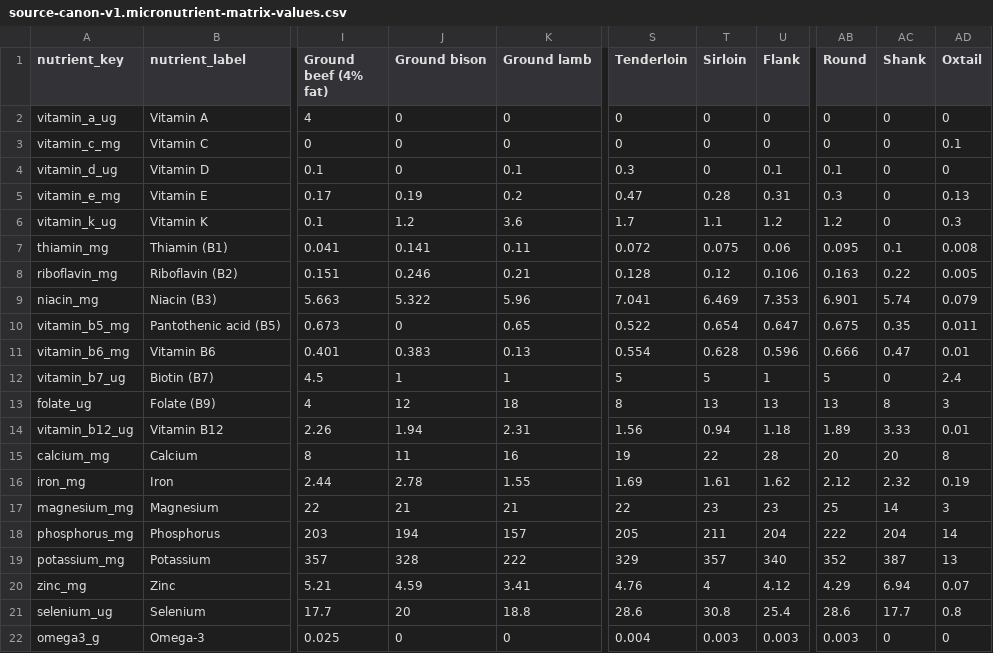
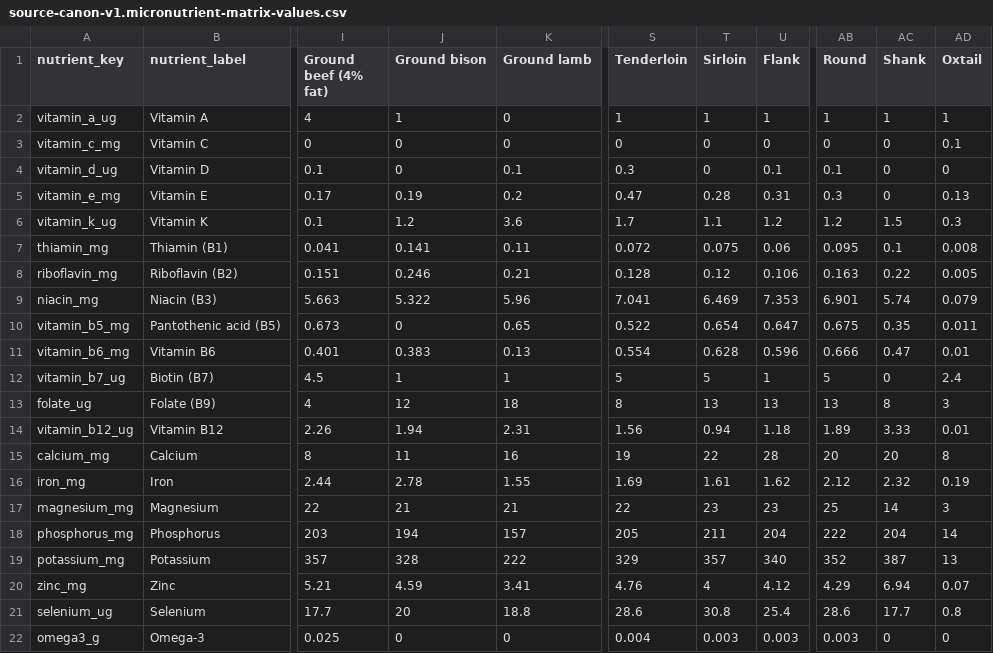
Before and after one commit to ajyyuan/source-nutrition, a CSV file: data/canon/source-canon-v1.micronutrient-matrix-values.csv, drawn as a sheet; only a part is shown, gaps mark what is left out; the diff names each change by its address in the sheet, - before the commit and + after, or states it on an @@ line.

```diff
--- a/data/canon/source-canon-v1.micronutrient-matrix-values.csv
+++ b/data/canon/source-canon-v1.micronutrient-matrix-values.csv
-J2 (Ground bison): 0
+J2 (Ground bison): 1
-S2 (Tenderloin): 0
+S2 (Tenderloin): 1
-T2 (Sirloin): 0
+T2 (Sirloin): 1
-U2 (Flank): 0
+U2 (Flank): 1
-AB2 (Round): 0
+AB2 (Round): 1
-AC2 (Shank): 0
+AC2 (Shank): 1
-AD2 (Oxtail): 0
+AD2 (Oxtail): 1
-AC6 (Shank): 0
+AC6 (Shank): 1.5
```
Also changed, not shown: data/canon/source-canon-v1.micronutrient-coverage.csv, data/canon/source-canon-v1.micronutrient-matrix-status.csv, 6 other files.
